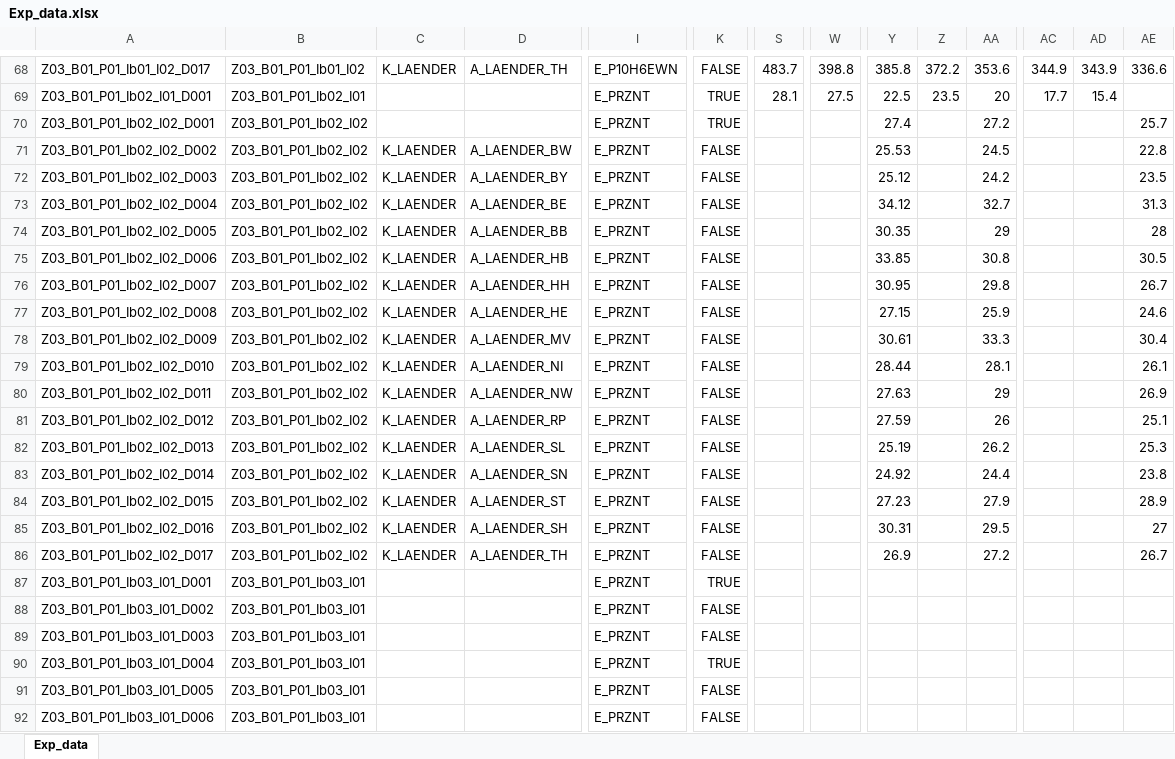
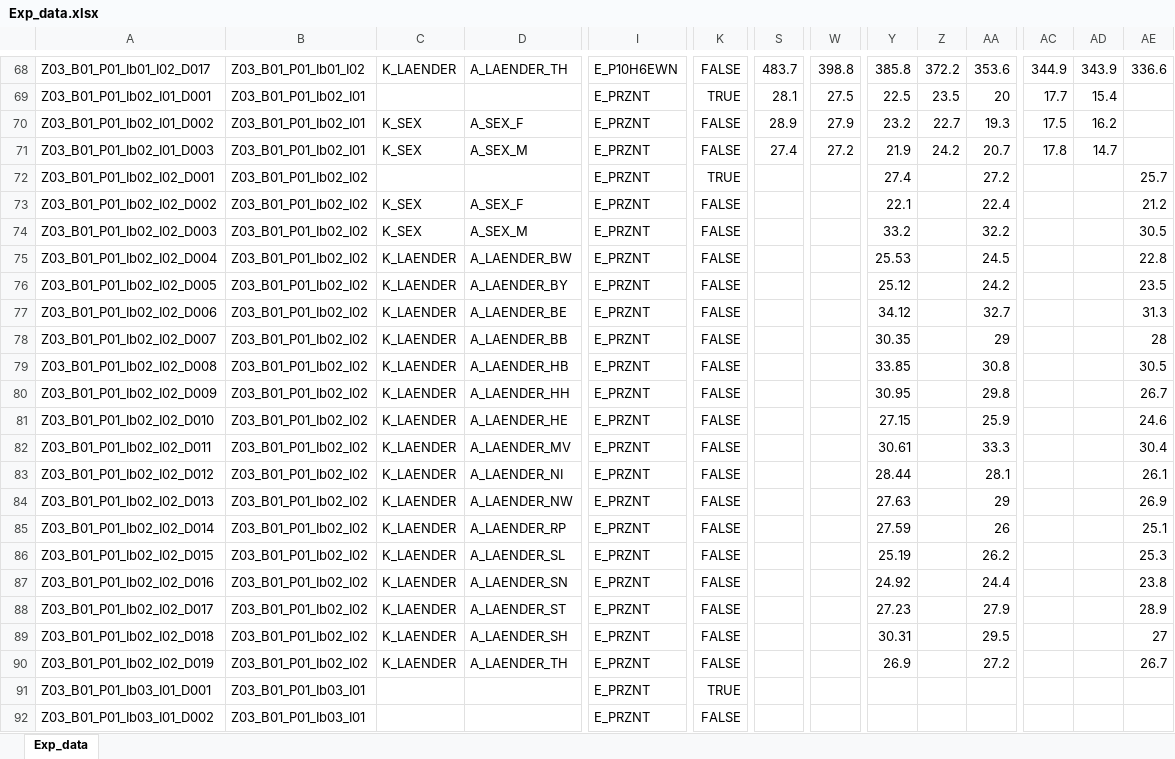
Before and after one commit to DnsUpgradeEnvironment/transfer, an Excel workbook: Exp_data.xlsx, sheet Exp_data, drawn as a sheet; only a part is shown, gaps mark what is left out; the shorter side is filled out with more unchanged rows; values as stored, in another font and other column widths than the file's, no borders; addresses are those after the commit; rows hold the shown columns only; the diff names each change by its address in the sheet, - before the commit and + after, or states it on an @@ line.

```diff
--- a/Exp_data.xlsx (sheet Exp_data)
+++ b/Exp_data.xlsx (sheet Exp_data)
+row 70: Z03_B01_P01_Ib02_I01_D002 | Z03_B01_P01_Ib02_I01 | K_SEX | A_SEX_F | E_PRZNT | FALSE | 28.9 | 27.9 | 23.2 | 22.7 | 19.3 | 17.5 | 16.2
+row 71: Z03_B01_P01_Ib02_I01_D003 | Z03_B01_P01_Ib02_I01 | K_SEX | A_SEX_M | E_PRZNT | FALSE | 27.4 | 27.2 | 21.9 | 24.2 | 20.7 | 17.8 | 14.7
+row 73: Z03_B01_P01_Ib02_I02_D002 | Z03_B01_P01_Ib02_I02 | K_SEX | A_SEX_F | E_PRZNT | FALSE |  |  | 22.1 |  | 22.4 |  |  | 21.2
+row 74: Z03_B01_P01_Ib02_I02_D003 | Z03_B01_P01_Ib02_I02 | K_SEX | A_SEX_M | E_PRZNT | FALSE |  |  | 33.2 |  | 32.2 |  |  | 30.5
-A75: Z03_B01_P01_Ib02_I02_D002
+A75: Z03_B01_P01_Ib02_I02_D004
-A76: Z03_B01_P01_Ib02_I02_D003
+A76: Z03_B01_P01_Ib02_I02_D005
-A77: Z03_B01_P01_Ib02_I02_D004
+A77: Z03_B01_P01_Ib02_I02_D006
-A78: Z03_B01_P01_Ib02_I02_D005
+A78: Z03_B01_P01_Ib02_I02_D007
-A79: Z03_B01_P01_Ib02_I02_D006
+A79: Z03_B01_P01_Ib02_I02_D008
-A80: Z03_B01_P01_Ib02_I02_D007
+A80: Z03_B01_P01_Ib02_I02_D009
-A81: Z03_B01_P01_Ib02_I02_D008
+A81: Z03_B01_P01_Ib02_I02_D010
-A82: Z03_B01_P01_Ib02_I02_D009
+A82: Z03_B01_P01_Ib02_I02_D011
-A83: Z03_B01_P01_Ib02_I02_D010
+A83: Z03_B01_P01_Ib02_I02_D012
-A84: Z03_B01_P01_Ib02_I02_D011
+A84: Z03_B01_P01_Ib02_I02_D013
-A85: Z03_B01_P01_Ib02_I02_D012
+A85: Z03_B01_P01_Ib02_I02_D014
-A86: Z03_B01_P01_Ib02_I02_D013
+A86: Z03_B01_P01_Ib02_I02_D015
-A87: Z03_B01_P01_Ib02_I02_D014
+A87: Z03_B01_P01_Ib02_I02_D016
-A88: Z03_B01_P01_Ib02_I02_D015
+A88: Z03_B01_P01_Ib02_I02_D017
-A89: Z03_B01_P01_Ib02_I02_D016
+A89: Z03_B01_P01_Ib02_I02_D018
-A90: Z03_B01_P01_Ib02_I02_D017
+A90: Z03_B01_P01_Ib02_I02_D019
```
Also changed, not shown: Exp_meta.xlsx, Tab_5b_Wetter.xlsx.
